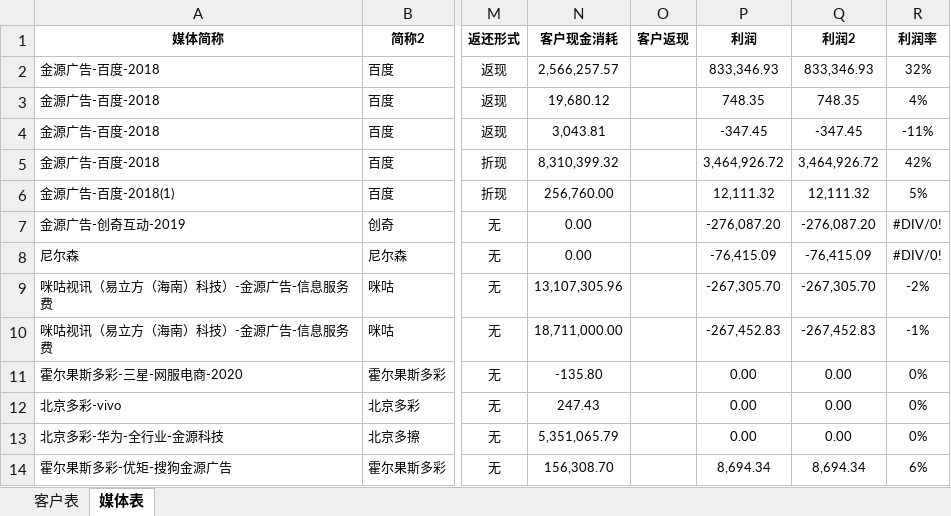
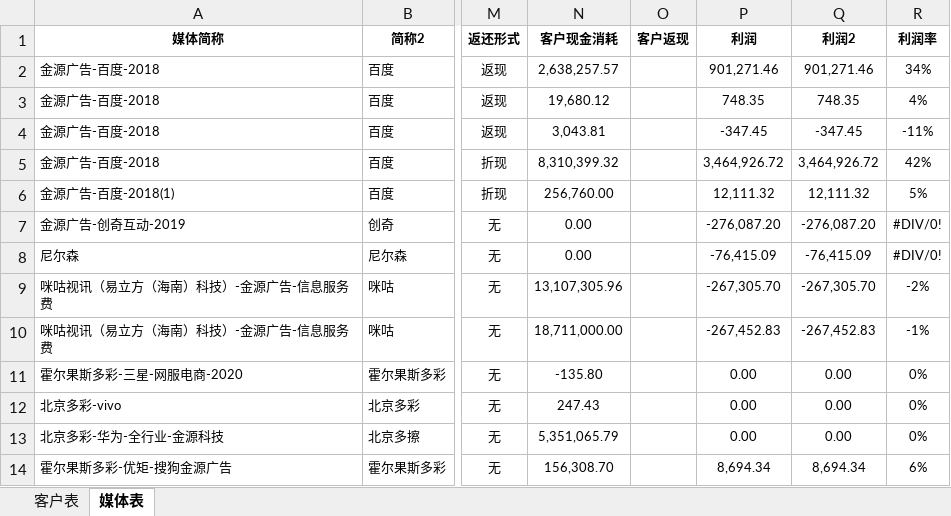
Before and after one commit to o-f-m/-, an Excel workbook: 2020年1月金源消耗表 (财务运营共享版）.xlsx, sheet 媒体表, drawn as a sheet; only a part is shown, gaps mark what is left out; values as stored, in another font and other column widths than the file's, no borders; the diff names each change by its address in the sheet, - before the commit and + after, or states it on an @@ line.

Commit message:
2020年1月金源迪爱慈政策，客户现金消耗，客户优惠消耗

```diff
--- a/2020年1月金源消耗表 (财务运营共享版）.xlsx (sheet 媒体表)
+++ b/2020年1月金源消耗表 (财务运营共享版）.xlsx (sheet 媒体表)
-N2 (客户现金消耗): 2,566,257.57
+N2 (客户现金消耗): 2,638,257.57
-P2 (利润): 833,346.93
+P2 (利润): 901,271.46
-Q2 (利润2): 833,346.93
+Q2 (利润2): 901,271.46
-R2 (利润率): 32%
+R2 (利润率): 34%
```
Also changed, not shown: sheet 客户表.
